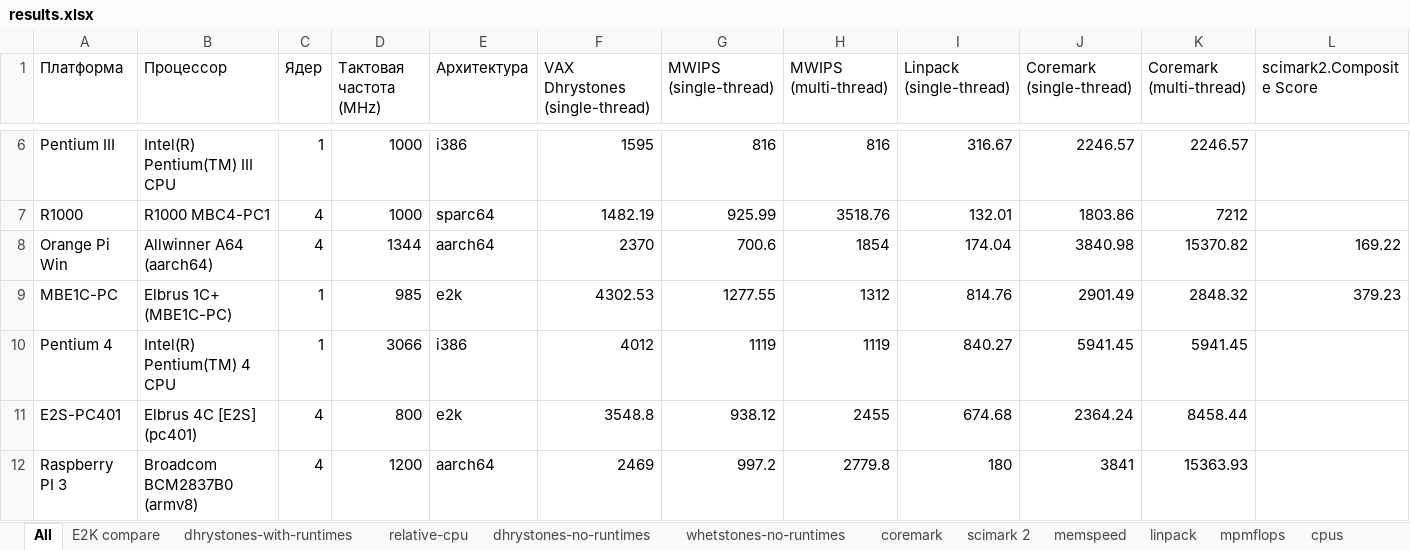
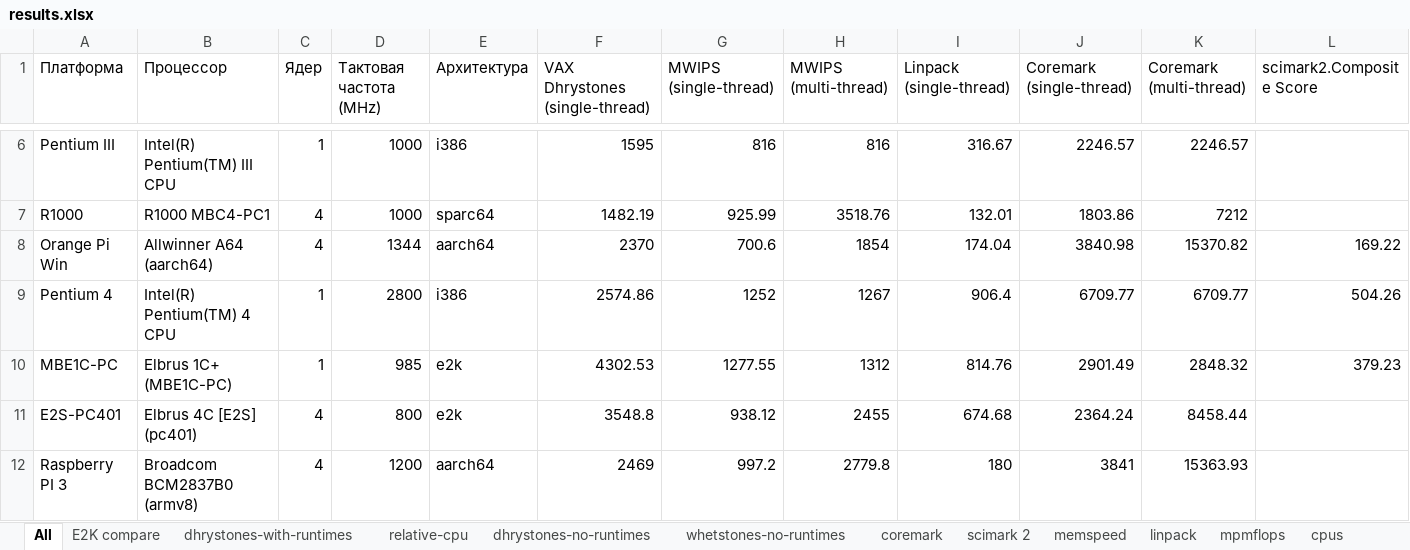
Before and after one commit to EntityFX/anybench, an Excel workbook: doc/results.xlsx, sheet All, drawn as a sheet; only a part is shown, gaps mark what is left out; values as stored, in another font and other column widths than the file's, no borders; table styles not drawn; removed rows and columns are numbered as before the commit, all else as after; rows hold the shown columns only; the diff names each change by its address in the sheet, - before the commit and + after, or states it on an @@ line.

Commit message:
Updated Pentium 4 results

```diff
--- a/doc/results.xlsx (sheet All)
+++ b/doc/results.xlsx (sheet All)
+row 9: Pentium 4 | Intel(R) Pentium(TM) 4 CPU | 1 | 2800 | i386 | 2574.86 | 1252 | 1267 | 906.4 | 6709.77 | 6709.77 | 504.26
-row 10: Pentium 4 | Intel(R) Pentium(TM) 4 CPU | 1 | 3066 | i386 | 4012 | 1119 | 1119 | 840.27 | 5941.45 | 5941.45
```
Also changed, not shown: sheet mpmflops, sheet coremark, sheet dhrystones-no-runtimes, sheet scimark 2, sheet whetstones-no-runtimes, sheet linpack, 1 more sheet, formulas that keep their value, hidden cells, charts or pictures, 2 other files.
